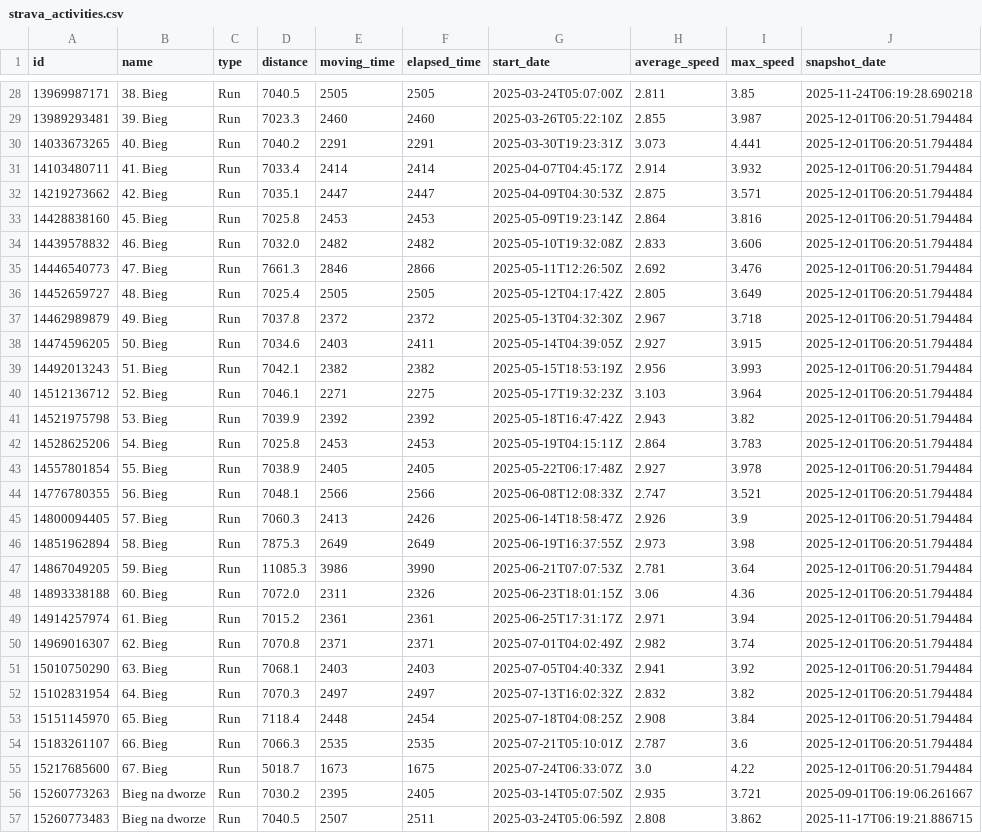
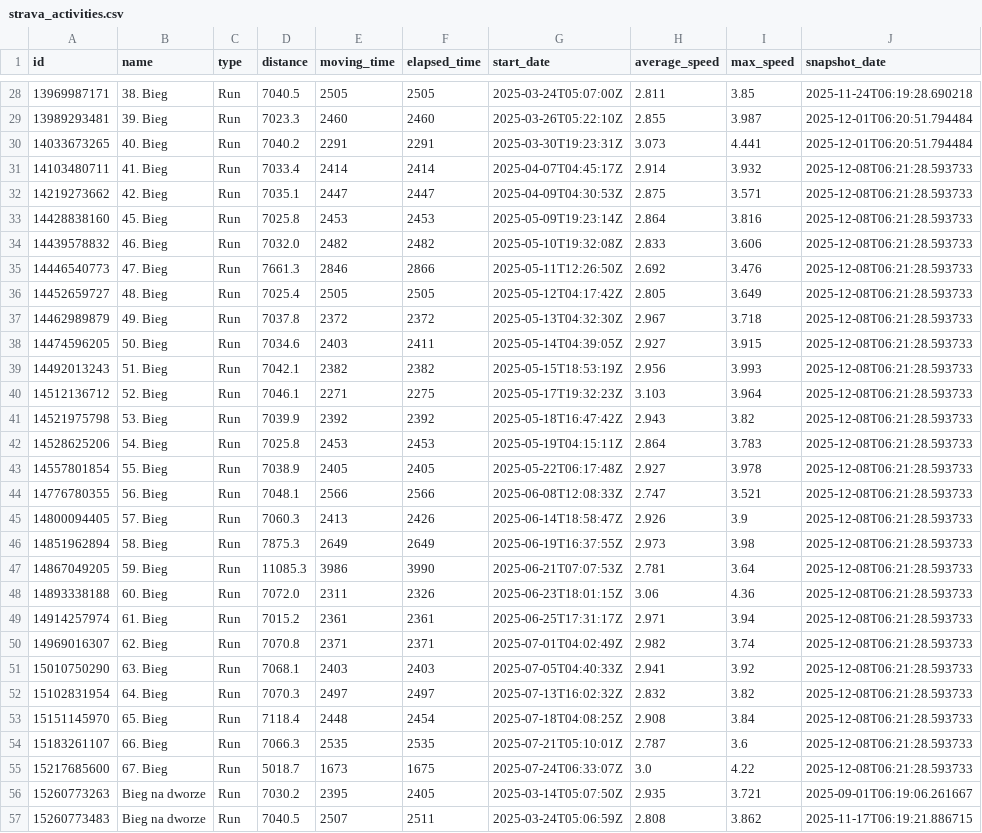
Before and after one commit to PiotrUr/90DaysDataAnalystChallange, a CSV file: PersonalDashboardProject/data/csv/strava_activities.csv, drawn as a sheet; only a part is shown, gaps mark what is left out; the diff covers the shown part only.

```diff
--- a/PersonalDashboardProject/data/csv/strava_activities.csv
+++ b/PersonalDashboardProject/data/csv/strava_activities.csv
@@ -30,27 +30,27 @@ id,name,type,distance,moving_time,elapsed_time,start_date,average_speed,max_spee
 14033673265,40. Bieg,Run,7040.2,2291,2291,2025-03-30T19:23:31Z,3.073,4.441,2025-12-01T06:20:51.794484
-14103480711,41. Bieg,Run,7033.4,2414,2414,2025-04-07T04:45:17Z,2.914,3.932,2025-12-01T06:20:51.794484
-14219273662,42. Bieg,Run,7035.1,2447,2447,2025-04-09T04:30:53Z,2.875,3.571,2025-12-01T06:20:51.794484
-14428838160,45. Bieg,Run,7025.8,2453,2453,2025-05-09T19:23:14Z,2.864,3.816,2025-12-01T06:20:51.794484
-14439578832,46. Bieg,Run,7032.0,2482,2482,2025-05-10T19:32:08Z,2.833,3.606,2025-12-01T06:20:51.794484
-14446540773,47. Bieg,Run,7661.3,2846,2866,2025-05-11T12:26:50Z,2.692,3.476,2025-12-01T06:20:51.794484
-14452659727,48. Bieg,Run,7025.4,2505,2505,2025-05-12T04:17:42Z,2.805,3.649,2025-12-01T06:20:51.794484
-14462989879,49. Bieg,Run,7037.8,2372,2372,2025-05-13T04:32:30Z,2.967,3.718,2025-12-01T06:20:51.794484
-14474596205,50. Bieg,Run,7034.6,2403,2411,2025-05-14T04:39:05Z,2.927,3.915,2025-12-01T06:20:51.794484
-14492013243,51. Bieg,Run,7042.1,2382,2382,2025-05-15T18:53:19Z,2.956,3.993,2025-12-01T06:20:51.794484
-14512136712,52. Bieg,Run,7046.1,2271,2275,2025-05-17T19:32:23Z,3.103,3.964,2025-12-01T06:20:51.794484
-14521975798,53. Bieg,Run,7039.9,2392,2392,2025-05-18T16:47:42Z,2.943,3.82,2025-12-01T06:20:51.794484
-14528625206,54. Bieg,Run,7025.8,2453,2453,2025-05-19T04:15:11Z,2.864,3.783,2025-12-01T06:20:51.794484
-14557801854,55. Bieg,Run,7038.9,2405,2405,2025-05-22T06:17:48Z,2.927,3.978,2025-12-01T06:20:51.794484
-14776780355,56. Bieg,Run,7048.1,2566,2566,2025-06-08T12:08:33Z,2.747,3.521,2025-12-01T06:20:51.794484
-14800094405,57. Bieg,Run,7060.3,2413,2426,2025-06-14T18:58:47Z,2.926,3.9,2025-12-01T06:20:51.794484
-14851962894,58. Bieg,Run,7875.3,2649,2649,2025-06-19T16:37:55Z,2.973,3.98,2025-12-01T06:20:51.794484
-14867049205,59. Bieg,Run,11085.3,3986,3990,2025-06-21T07:07:53Z,2.781,3.64,2025-12-01T06:20:51.794484
-14893338188,60. Bieg,Run,7072.0,2311,2326,2025-06-23T18:01:15Z,3.06,4.36,2025-12-01T06:20:51.794484
-14914257974,61. Bieg,Run,7015.2,2361,2361,2025-06-25T17:31:17Z,2.971,3.94,2025-12-01T06:20:51.794484
-14969016307,62. Bieg,Run,7070.8,2371,2371,2025-07-01T04:02:49Z,2.982,3.74,2025-12-01T06:20:51.794484
-15010750290,63. Bieg,Run,7068.1,2403,2403,2025-07-05T04:40:33Z,2.941,3.92,2025-12-01T06:20:51.794484
-15102831954,64. Bieg,Run,7070.3,2497,2497,2025-07-13T16:02:32Z,2.832,3.82,2025-12-01T06:20:51.794484
-15151145970,65. Bieg,Run,7118.4,2448,2454,2025-07-18T04:08:25Z,2.908,3.84,2025-12-01T06:20:51.794484
-15183261107,66. Bieg,Run,7066.3,2535,2535,2025-07-21T05:10:01Z,2.787,3.6,2025-12-01T06:20:51.794484
-15217685600,67. Bieg,Run,5018.7,1673,1675,2025-07-24T06:33:07Z,3.0,4.22,2025-12-01T06:20:51.794484
+14103480711,41. Bieg,Run,7033.4,2414,2414,2025-04-07T04:45:17Z,2.914,3.932,2025-12-08T06:21:28.593733
+14219273662,42. Bieg,Run,7035.1,2447,2447,2025-04-09T04:30:53Z,2.875,3.571,2025-12-08T06:21:28.593733
+14428838160,45. Bieg,Run,7025.8,2453,2453,2025-05-09T19:23:14Z,2.864,3.816,2025-12-08T06:21:28.593733
+14439578832,46. Bieg,Run,7032.0,2482,2482,2025-05-10T19:32:08Z,2.833,3.606,2025-12-08T06:21:28.593733
+14446540773,47. Bieg,Run,7661.3,2846,2866,2025-05-11T12:26:50Z,2.692,3.476,2025-12-08T06:21:28.593733
+14452659727,48. Bieg,Run,7025.4,2505,2505,2025-05-12T04:17:42Z,2.805,3.649,2025-12-08T06:21:28.593733
+14462989879,49. Bieg,Run,7037.8,2372,2372,2025-05-13T04:32:30Z,2.967,3.718,2025-12-08T06:21:28.593733
+14474596205,50. Bieg,Run,7034.6,2403,2411,2025-05-14T04:39:05Z,2.927,3.915,2025-12-08T06:21:28.593733
+14492013243,51. Bieg,Run,7042.1,2382,2382,2025-05-15T18:53:19Z,2.956,3.993,2025-12-08T06:21:28.593733
+14512136712,52. Bieg,Run,7046.1,2271,2275,2025-05-17T19:32:23Z,3.103,3.964,2025-12-08T06:21:28.593733
+14521975798,53. Bieg,Run,7039.9,2392,2392,2025-05-18T16:47:42Z,2.943,3.82,2025-12-08T06:21:28.593733
+14528625206,54. Bieg,Run,7025.8,2453,2453,2025-05-19T04:15:11Z,2.864,3.783,2025-12-08T06:21:28.593733
+14557801854,55. Bieg,Run,7038.9,2405,2405,2025-05-22T06:17:48Z,2.927,3.978,2025-12-08T06:21:28.593733
+14776780355,56. Bieg,Run,7048.1,2566,2566,2025-06-08T12:08:33Z,2.747,3.521,2025-12-08T06:21:28.593733
+14800094405,57. Bieg,Run,7060.3,2413,2426,2025-06-14T18:58:47Z,2.926,3.9,2025-12-08T06:21:28.593733
+14851962894,58. Bieg,Run,7875.3,2649,2649,2025-06-19T16:37:55Z,2.973,3.98,2025-12-08T06:21:28.593733
+14867049205,59. Bieg,Run,11085.3,3986,3990,2025-06-21T07:07:53Z,2.781,3.64,2025-12-08T06:21:28.593733
+14893338188,60. Bieg,Run,7072.0,2311,2326,2025-06-23T18:01:15Z,3.06,4.36,2025-12-08T06:21:28.593733
+14914257974,61. Bieg,Run,7015.2,2361,2361,2025-06-25T17:31:17Z,2.971,3.94,2025-12-08T06:21:28.593733
+14969016307,62. Bieg,Run,7070.8,2371,2371,2025-07-01T04:02:49Z,2.982,3.74,2025-12-08T06:21:28.593733
+15010750290,63. Bieg,Run,7068.1,2403,2403,2025-07-05T04:40:33Z,2.941,3.92,2025-12-08T06:21:28.593733
+15102831954,64. Bieg,Run,7070.3,2497,2497,2025-07-13T16:02:32Z,2.832,3.82,2025-12-08T06:21:28.593733
+15151145970,65. Bieg,Run,7118.4,2448,2454,2025-07-18T04:08:25Z,2.908,3.84,2025-12-08T06:21:28.593733
+15183261107,66. Bieg,Run,7066.3,2535,2535,2025-07-21T05:10:01Z,2.787,3.6,2025-12-08T06:21:28.593733
+15217685600,67. Bieg,Run,5018.7,1673,1675,2025-07-24T06:33:07Z,3.0,4.22,2025-12-08T06:21:28.593733
 15260773263,Bieg na dworze,Run,7030.2,2395,2405,2025-03-14T05:07:50Z,2.935,3.721,2025-09-01T06:19:06.261667
```
Also changed, not shown: 2 added rows and 23 edited cells elsewhere in this file, PersonalDashboardProject/data/csv/github_repos.csv, PersonalDashboardProject/data/csv/github_user_stats.csv, 2 other files.
